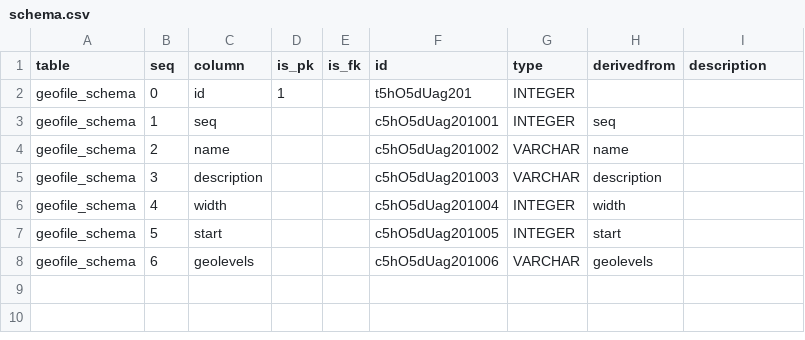
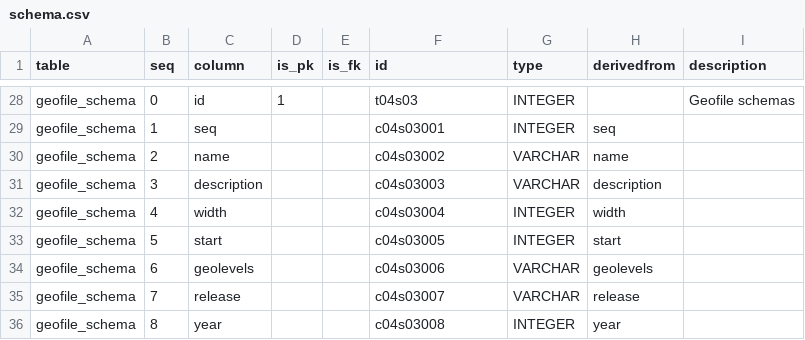
Before and after one commit to CivicKnowledge/ambry10-bundles, a CSV file: census.gov/acs_geofile-schemas-2009e/schema.csv, drawn as a sheet; only a part is shown, gaps mark what is left out; the diff covers the shown part only.

```diff
--- a/census.gov/acs_geofile-schemas-2009e/schema.csv
+++ b/census.gov/acs_geofile-schemas-2009e/schema.csv
@@ -2,7 +28,9 @@ table,seq,column,is_pk,is_fk,id,type,derivedfrom,description
-geofile_schema,0,id,1,,t5hO5dUag201,INTEGER,,
-geofile_schema,1,seq,,,c5hO5dUag201001,INTEGER,seq,
-geofile_schema,2,name,,,c5hO5dUag201002,VARCHAR,name,
-geofile_schema,3,description,,,c5hO5dUag201003,VARCHAR,description,
-geofile_schema,4,width,,,c5hO5dUag201004,INTEGER,width,
-geofile_schema,5,start,,,c5hO5dUag201005,INTEGER,start,
-geofile_schema,6,geolevels,,,c5hO5dUag201006,VARCHAR,geolevels,
+"geofile_schema",0,"id",1,,"t04s03","INTEGER",,"Geofile schemas"
+"geofile_schema",1,"seq",,,"c04s03001","INTEGER","seq",
+"geofile_schema",2,"name",,,"c04s03002","VARCHAR","name",
+"geofile_schema",3,"description",,,"c04s03003","VARCHAR","description",
+"geofile_schema",4,"width",,,"c04s03004","INTEGER","width",
+"geofile_schema",5,"start",,,"c04s03005","INTEGER","start",
+"geofile_schema",6,"geolevels",,,"c04s03006","VARCHAR","geolevels",
+"geofile_schema",7,"release",,,"c04s03007","VARCHAR","release",
+"geofile_schema",8,"year",,,"c04s03008","INTEGER","year",
```
Also changed, not shown: 26 added rows elsewhere in this file, 3 other files.
